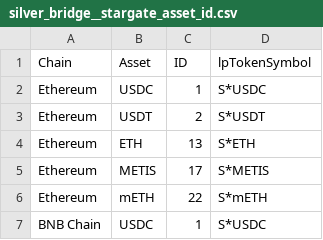
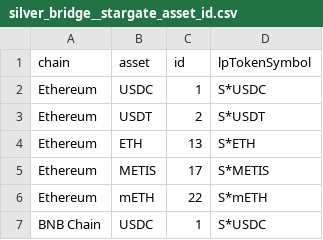
Before and after one commit to FlipsideCrypto/base-models, a CSV file: data/silver_bridge__stargate_asset_id.csv, drawn as a sheet; only a part is shown.

Commit message:
stargate

```diff
--- a/data/silver_bridge__stargate_asset_id.csv
+++ b/data/silver_bridge__stargate_asset_id.csv
@@ -1,2 +1,2 @@
-Chain,Asset,ID,lpTokenSymbol
+chain,asset,id,lpTokenSymbol
 Ethereum,USDC,1,S*USDC
```
Also changed, not shown: 5 other files.
